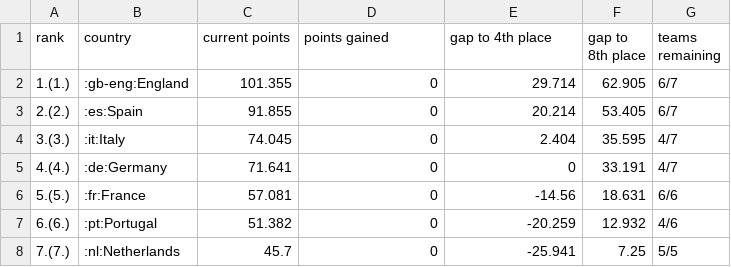
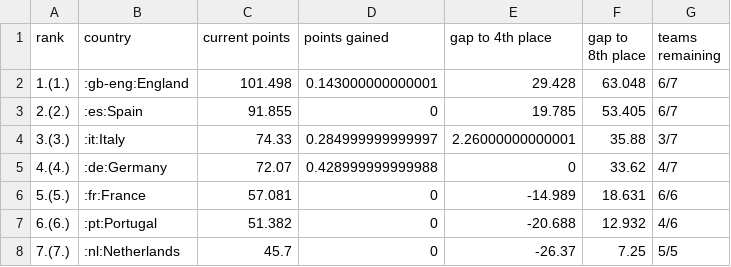
Before and after one commit to awp-finanznachrichten/uefa_ranking, a CSV file: Output/uefa_country_ranking_top7.csv, drawn as a sheet.

```diff
--- a/Output/uefa_country_ranking_top7.csv
+++ b/Output/uefa_country_ranking_top7.csv
@@ -1,8 +1,8 @@
 "rank","country","current points","points gained","gap to 4th place","gap to 8th place","teams remaining"
-"1.(1.)",":gb-eng:England",101.355,0,29.714,62.905,"6/7"
-"2.(2.)",":es:Spain",91.855,0,20.214,53.405,"6/7"
-"3.(3.)",":it:Italy",74.045,0,2.404,35.595,"4/7"
-"4.(4.)",":de:Germany",71.641,0,0,33.191,"4/7"
-"5.(5.)",":fr:France",57.081,0,-14.56,18.631,"6/6"
-"6.(6.)",":pt:Portugal",51.382,0,-20.259,12.932,"4/6"
-"7.(7.)",":nl:Netherlands",45.7,0,-25.941,7.25,"5/5"
+"1.(1.)",":gb-eng:England",101.498,0.143000000000001,29.428,63.048,"6/7"
+"2.(2.)",":es:Spain",91.855,0,19.785,53.405,"6/7"
+"3.(3.)",":it:Italy",74.33,0.284999999999997,2.26000000000001,35.88,"3/7"
+"4.(4.)",":de:Germany",72.07,0.428999999999988,0,33.62,"4/7"
+"5.(5.)",":fr:France",57.081,0,-14.989,18.631,"6/6"
+"6.(6.)",":pt:Portugal",51.382,0,-20.688,12.932,"4/6"
+"7.(7.)",":nl:Netherlands",45.7,0,-26.37,7.25,"5/5"
```
Also changed, not shown: Output/uefa_country_ranking.csv, 2 other files.
